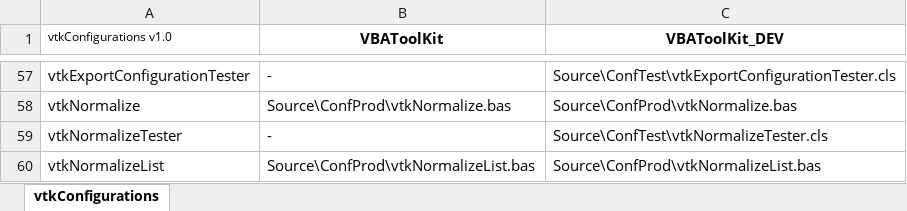
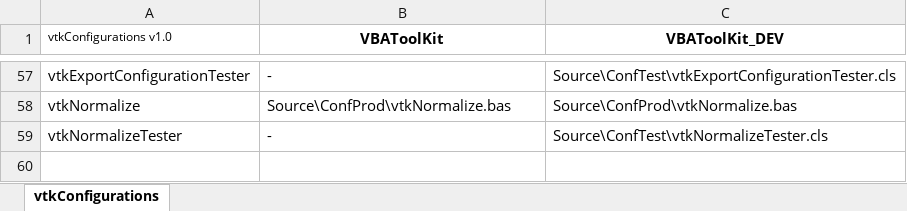
Before and after one commit to jpimbert/VBAToolKit, an Excel workbook: Project/VBAToolKit_DEV.xlsm, sheet vtkConfigurations, drawn as a sheet; only a part is shown, gaps mark what is left out; values as stored, in another font and other column widths than the file's, no borders; the diff names each change by its address in the sheet, - before the commit and + after, or states it on an @@ line.

```diff
--- a/Project/VBAToolKit_DEV.xlsm (sheet vtkConfigurations)
+++ b/Project/VBAToolKit_DEV.xlsm (sheet vtkConfigurations)
-row 60: vtkNormalizeList | Source\ConfProd\vtkNormalizeList.bas | Source\ConfProd\vtkNormalizeList.bas
```
Also changed, not shown: Templates/TestProject_DEV.xlsm, 7 other files.
